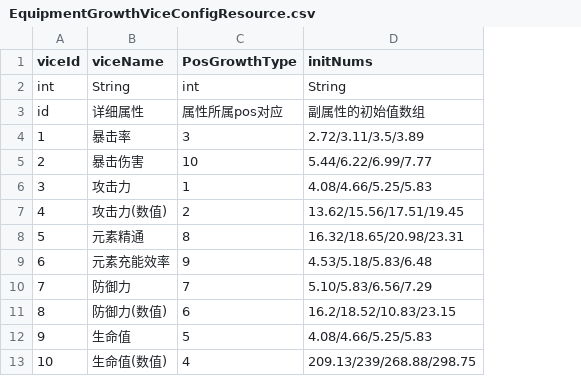
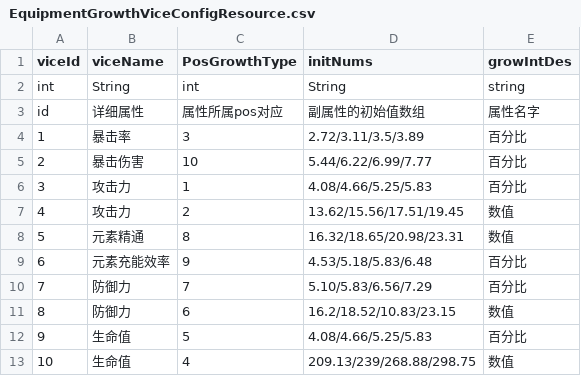
Before and after one commit to myzjy/UnityGameServer, a CSV file: ampieta-game-java-common/src/main/resources/excel/EquipmentGrowthViceConfigResource.csv, drawn as a sheet; the diff names each change by its address in the sheet, - before the commit and + after, or states it on an @@ line.

```diff
--- a/ampieta-game-java-common/src/main/resources/excel/EquipmentGrowthViceConfigResource.csv
+++ b/ampieta-game-java-common/src/main/resources/excel/EquipmentGrowthViceConfigResource.csv
+column E (growIntDes), rows 2-13: string | 属性名字 | 百分比 | 百分比 | 百分比 | 数值 | 数值 | 百分比 | 百分比 | 数值 | 百分比 | 数值
-B7 (viceName): 攻击力(数值)
+B7 (viceName): 攻击力
-B11 (viceName): 防御力(数值)
+B11 (viceName): 防御力
-B13 (viceName): 生命值(数值)
+B13 (viceName): 生命值
```
Also changed, not shown: 4 other files.
